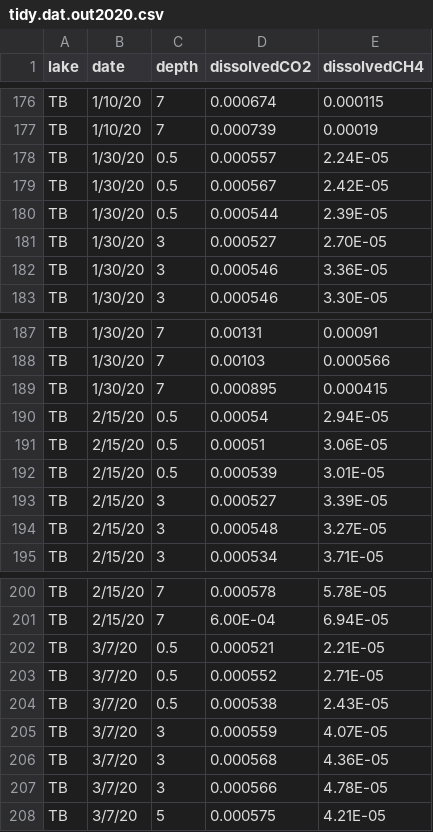
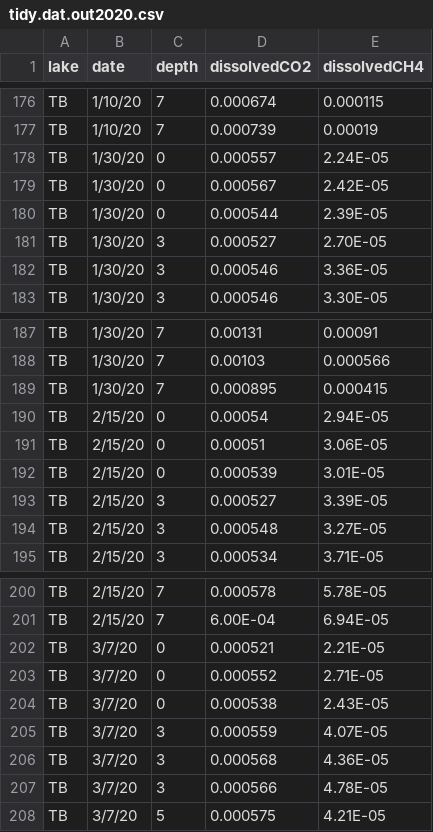
Before and after one commit to algorsky/GHG, a CSV file: data/tidy.dat.out2020.csv, drawn as a sheet; only a part is shown, gaps mark what is left out; the diff covers the shown part only.

```diff
--- a/data/tidy.dat.out2020.csv
+++ b/data/tidy.dat.out2020.csv
@@ -177,5 +177,5 @@ TB,1/10/20,7,0.000674,0.000115
 TB,1/10/20,7,0.000739,0.00019
-TB,1/30/20,0.5,0.000557,2.24E-05
-TB,1/30/20,0.5,0.000567,2.42E-05
-TB,1/30/20,0.5,0.000544,2.39E-05
+TB,1/30/20,0,0.000557,2.24E-05
+TB,1/30/20,0,0.000567,2.42E-05
+TB,1/30/20,0,0.000544,2.39E-05
 TB,1/30/20,3,0.000527,2.70E-05
@@ -189,5 +189,5 @@ TB,1/30/20,7,0.00103,0.000566
 TB,1/30/20,7,0.000895,0.000415
-TB,2/15/20,0.5,0.00054,2.94E-05
-TB,2/15/20,0.5,0.00051,3.06E-05
-TB,2/15/20,0.5,0.000539,3.01E-05
+TB,2/15/20,0,0.00054,2.94E-05
+TB,2/15/20,0,0.00051,3.06E-05
+TB,2/15/20,0,0.000539,3.01E-05
 TB,2/15/20,3,0.000527,3.39E-05
@@ -201,5 +201,5 @@ TB,2/15/20,7,0.000578,5.78E-05
 TB,2/15/20,7,6.00E-04,6.94E-05
-TB,3/7/20,0.5,0.000521,2.21E-05
-TB,3/7/20,0.5,0.000552,2.71E-05
-TB,3/7/20,0.5,0.000538,2.43E-05
+TB,3/7/20,0,0.000521,2.21E-05
+TB,3/7/20,0,0.000552,2.71E-05
+TB,3/7/20,0,0.000538,2.43E-05
 TB,3/7/20,3,0.000559,4.07E-05
```
Also changed, not shown: 15 edited cells elsewhere in this file, data/ChemTempDO/tempdo.csv, 26 other files.
